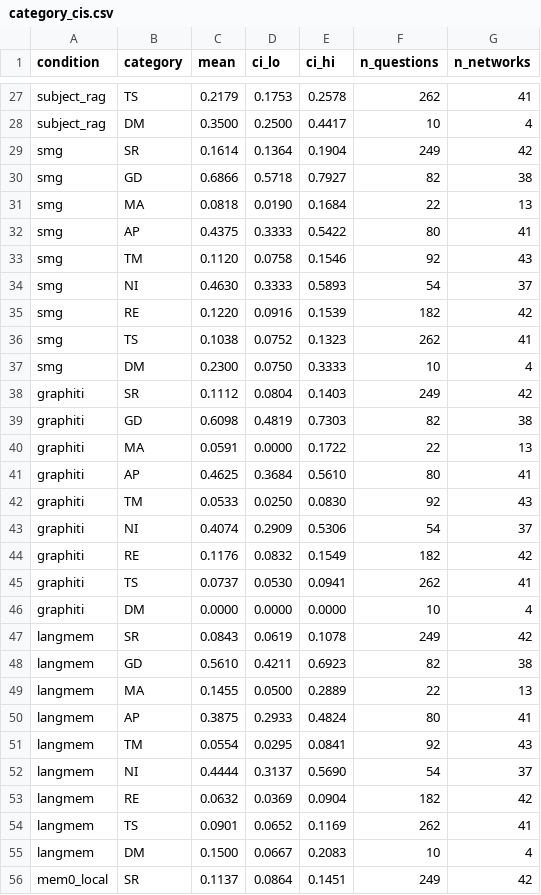
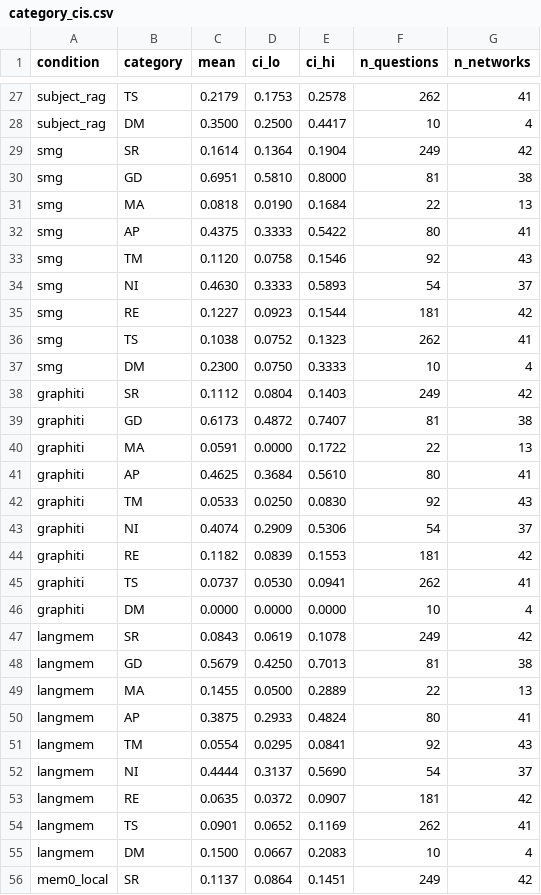
Before and after one commit to Qunlexie/SocialMemBench, a CSV file: data/results/tables/category_cis.csv, drawn as a sheet; only a part is shown, gaps mark what is left out; the diff covers the shown part only.

```diff
--- a/data/results/tables/category_cis.csv
+++ b/data/results/tables/category_cis.csv
@@ -29,3 +29,3 @@ subject_rag,DM,0.3500,0.2500,0.4417,10,4
 smg,SR,0.1614,0.1364,0.1904,249,42
-smg,GD,0.6866,0.5718,0.7927,82,38
+smg,GD,0.6951,0.5810,0.8000,81,38
 smg,MA,0.0818,0.0190,0.1684,22,13
@@ -34,3 +34,3 @@ smg,TM,0.1120,0.0758,0.1546,92,43
 smg,NI,0.4630,0.3333,0.5893,54,37
-smg,RE,0.1220,0.0916,0.1539,182,42
+smg,RE,0.1227,0.0923,0.1544,181,42
 smg,TS,0.1038,0.0752,0.1323,262,41
@@ -38,3 +38,3 @@ smg,DM,0.2300,0.0750,0.3333,10,4
 graphiti,SR,0.1112,0.0804,0.1403,249,42
-graphiti,GD,0.6098,0.4819,0.7303,82,38
+graphiti,GD,0.6173,0.4872,0.7407,81,38
 graphiti,MA,0.0591,0.0000,0.1722,22,13
@@ -43,3 +43,3 @@ graphiti,TM,0.0533,0.0250,0.0830,92,43
 graphiti,NI,0.4074,0.2909,0.5306,54,37
-graphiti,RE,0.1176,0.0832,0.1549,182,42
+graphiti,RE,0.1182,0.0839,0.1553,181,42
 graphiti,TS,0.0737,0.0530,0.0941,262,41
@@ -47,3 +47,3 @@ graphiti,DM,0.0000,0.0000,0.0000,10,4
 langmem,SR,0.0843,0.0619,0.1078,249,42
-langmem,GD,0.5610,0.4211,0.6923,82,38
+langmem,GD,0.5679,0.4250,0.7013,81,38
 langmem,MA,0.1455,0.0500,0.2889,22,13
@@ -52,3 +52,3 @@ langmem,TM,0.0554,0.0295,0.0841,92,43
 langmem,NI,0.4444,0.3137,0.5690,54,37
-langmem,RE,0.0632,0.0369,0.0904,182,42
+langmem,RE,0.0635,0.0372,0.0907,181,42
 langmem,TS,0.0901,0.0652,0.1169,262,41
```
Also changed, not shown: 40 edited cells elsewhere in this file, 13 other files.
